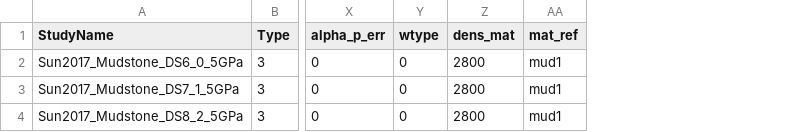
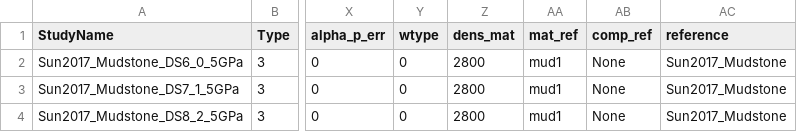
Before and after one commit to sinanozaydin/pide, a CSV file: pide/pide_src/cond_models/rocks/mud.csv, drawn as a sheet; only a part is shown, gaps mark what is left out; the diff names each change by its address in the sheet, - before the commit and + after, or states it on an @@ line.

```diff
--- a/pide/pide_src/cond_models/rocks/mud.csv
+++ b/pide/pide_src/cond_models/rocks/mud.csv
+column AB (comp_ref), rows 2-4: all None
+column AC (reference), rows 2-4: all Sun2017_Mudstone
```
Also changed, not shown: pide/pide_src/cond_models/rocks/granulite.csv, 2 other files.
